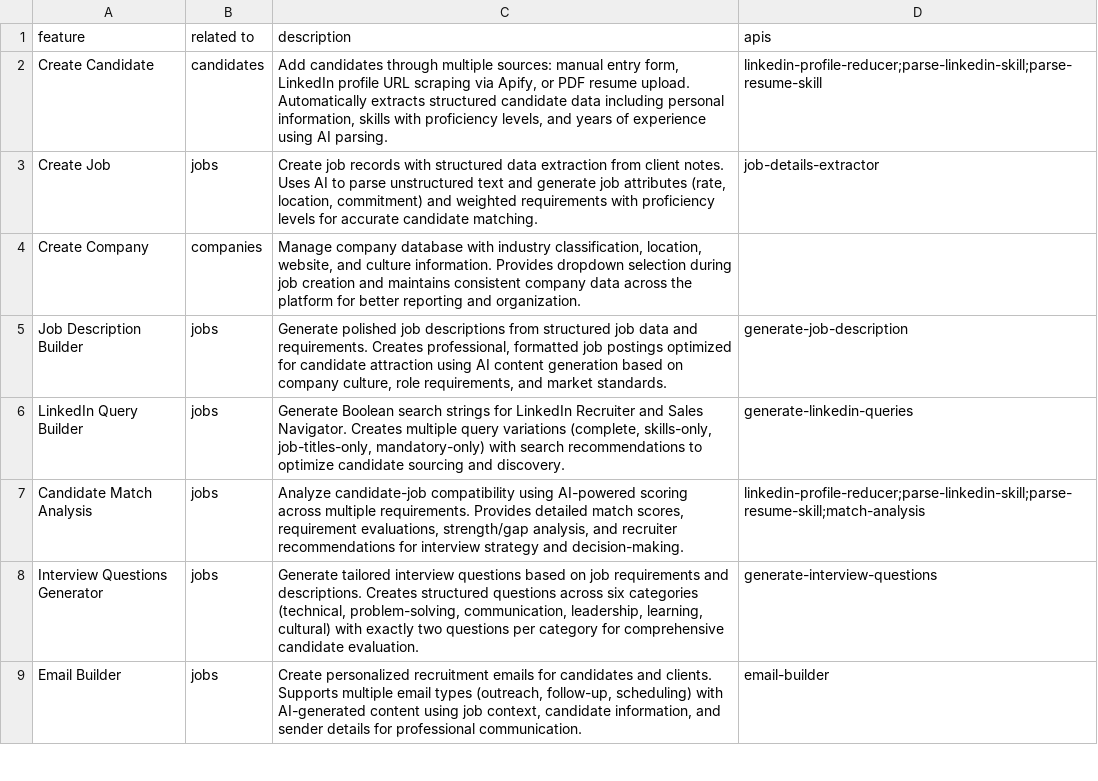
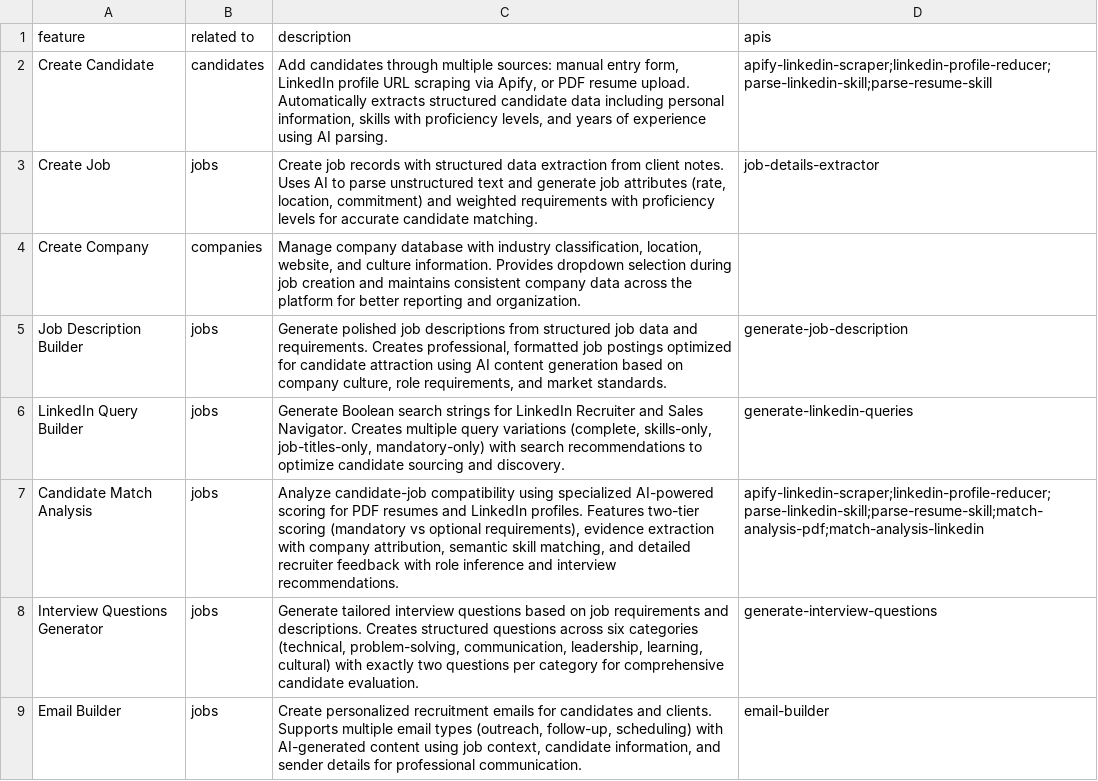
Before and after one commit to jorge-arean-dev/vita, a CSV file: docs/features/vita-features.csv, drawn as a sheet; only a part is shown.

```diff
--- a/docs/features/vita-features.csv
+++ b/docs/features/vita-features.csv
@@ -1,3 +1,3 @@
 feature,related to,description,apis
-Create Candidate,candidates,"Add candidates through multiple sources: manual entry form, LinkedIn profile URL scraping via Apify, or PDF resume upload. Automatically extracts structured candidate data including personal information, skills with proficiency levels, and years of experience using AI parsing.","linkedin-profile-reducer;parse-linkedin-skill;parse-resume-skill"
+Create Candidate,candidates,"Add candidates through multiple sources: manual entry form, LinkedIn profile URL scraping via Apify, or PDF resume upload. Automatically extracts structured candidate data including personal information, skills with proficiency levels, and years of experience using AI parsing.","apify-linkedin-scraper;linkedin-profile-reducer;parse-linkedin-skill;parse-resume-skill"
 Create Job,jobs,"Create job records with structured data extraction from client notes. Uses AI to parse unstructured text and generate job attributes (rate, location, commitment) and weighted requirements with proficiency levels for accurate candidate matching.","job-details-extractor"
@@ -6,3 +6,3 @@ Job Description Builder,jobs,"Generate polished job descriptions from structured
 LinkedIn Query Builder,jobs,"Generate Boolean search strings for LinkedIn Recruiter and Sales Navigator. Creates multiple query variations (complete, skills-only, job-titles-only, mandatory-only) with search recommendations to optimize candidate sourcing and discovery.","generate-linkedin-queries"
-Candidate Match Analysis,jobs,"Analyze candidate-job compatibility using AI-powered scoring across multiple requirements. Provides detailed match scores, requirement evaluations, strength/gap analysis, and recruiter recommendations for interview strategy and decision-making.","linkedin-profile-reducer;parse-linkedin-skill;parse-resume-skill;match-analysis"
+Candidate Match Analysis,jobs,"Analyze candidate-job compatibility using specialized AI-powered scoring for PDF resumes and LinkedIn profiles. Features two-tier scoring (mandatory vs optional requirements), evidence extraction with company attribution, semantic skill matching, and detailed recruiter feedback with role inference and interview recommendations.","apify-linkedin-scraper;linkedin-profile-reducer;parse-linkedin-skill;parse-resume-skill;match-analysis-pdf;match-analysis-linkedin"
 Interview Questions Generator,jobs,"Generate tailored interview questions based on job requirements and descriptions. Creates structured questions across six categories (technical, problem-solving, communication, leadership, learning, cultural) with exactly two questions per category for comprehensive candidate evaluation.","generate-interview-questions"
```
Also changed, not shown: docs/apis/api-list.csv, 5 other files.
